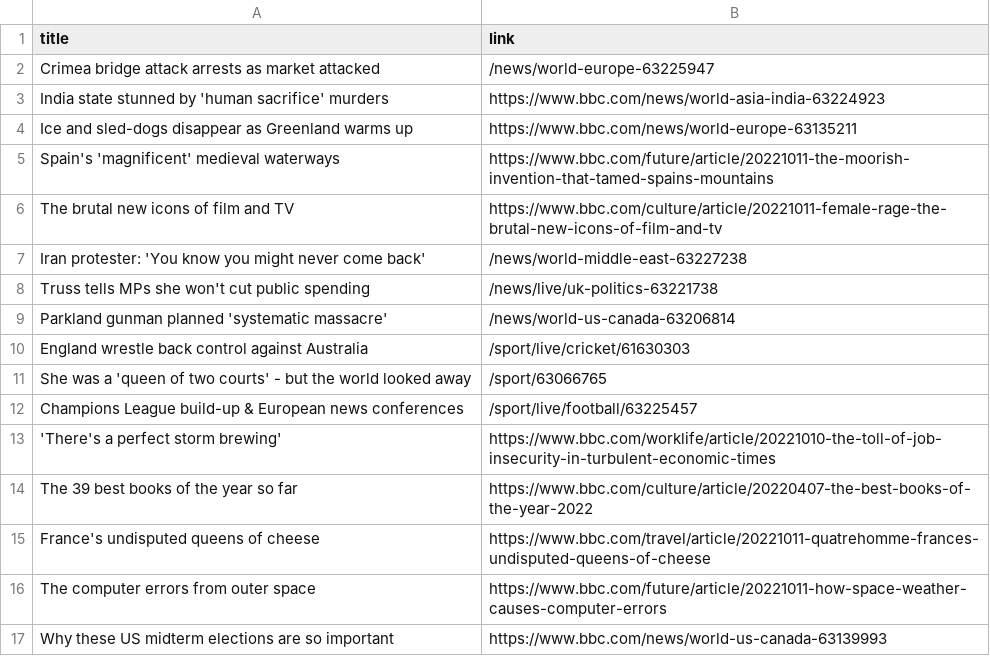
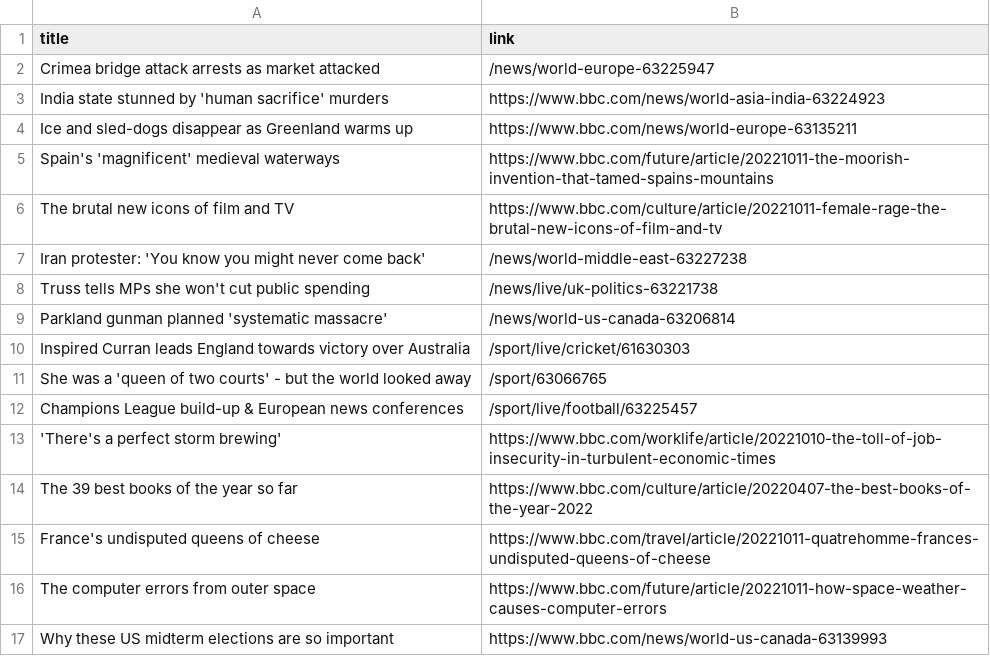
Before and after one commit to carolinaszv/automatic-scraper-bbc, a CSV file: bbc.csv, drawn as a sheet; only a part is shown.

```diff
--- a/bbc.csv
+++ b/bbc.csv
@@ -9,3 +9,3 @@ Truss tells MPs she won't cut public spending,/news/live/uk-politics-63221738
 Parkland gunman planned 'systematic massacre',/news/world-us-canada-63206814
-England wrestle back control against Australia,/sport/live/cricket/61630303
+Inspired Curran leads England towards victory over Australia,/sport/live/cricket/61630303
 She was a 'queen of two courts' - but the world looked away,/sport/63066765
```
